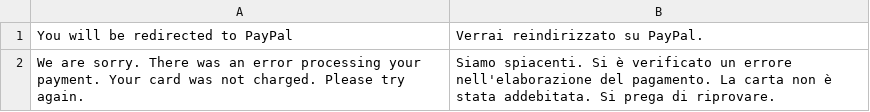
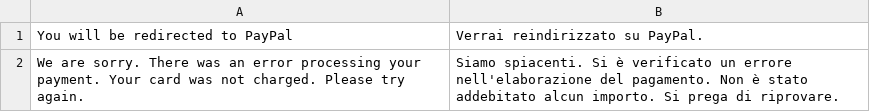
Before and after one commit to kmatej090/shop-mern, a CSV file: translations/it/paypal.csv, drawn as a sheet.

Commit message:
Update translations/it/paypal.csv
Co-authored-by: Claudio Lorina <claudio.lorina@gmail.com>

```diff
--- a/translations/it/paypal.csv
+++ b/translations/it/paypal.csv
@@ -1,2 +1,2 @@
 You will be redirected to PayPal, Verrai reindirizzato su PayPal.
-We are sorry. There was an error processing your payment. Your card was not charged. Please try again.,Siamo spiacenti. Si è verificato un errore nell'elaborazione del pagamento. La carta non è stata addebitata. Si prega di riprovare.
+We are sorry. There was an error processing your payment. Your card was not charged. Please try again.,Siamo spiacenti. Si è verificato un errore nell'elaborazione del pagamento. Non è stato addebitato alcun importo. Si prega di riprovare.
```
